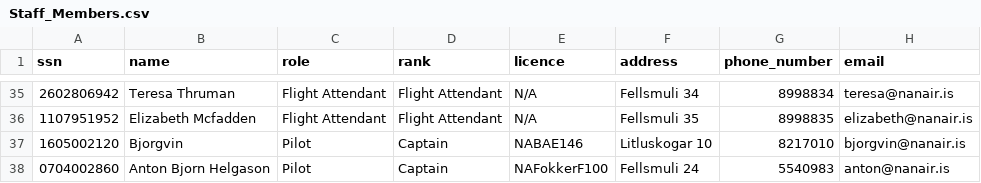
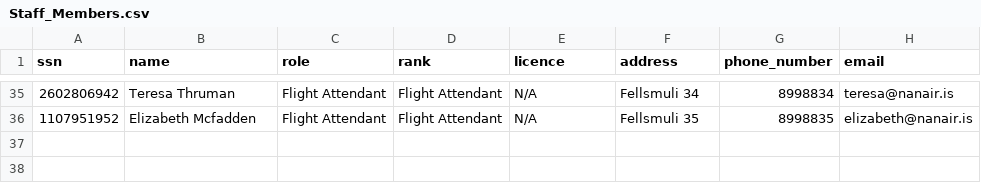
Before and after one commit to svana00/NaN-Air-code, a CSV file: csv_files/Staff_Members.csv, drawn as a sheet; only a part is shown, gaps mark what is left out.

```diff
--- a/csv_files/Staff_Members.csv
+++ b/csv_files/Staff_Members.csv
@@ -36,3 +36 @@ ssn,name,role,rank,licence,address,phone_number,email
 1107951952,Elizabeth Mcfadden,Flight Attendant,Flight Attendant,N/A,Fellsmuli 35,8998835,elizabeth@nanair.is
-1605002120,Bjorgvin,Pilot,Captain,NABAE146,Litluskogar 10,8217010,bjorgvin@nanair.is
-0704002860,Anton Bjorn Helgason,Pilot,Captain,NAFokkerF100,Fellsmuli 24,5540983,anton@nanair.is
```
Also changed, not shown: 1 other file.
